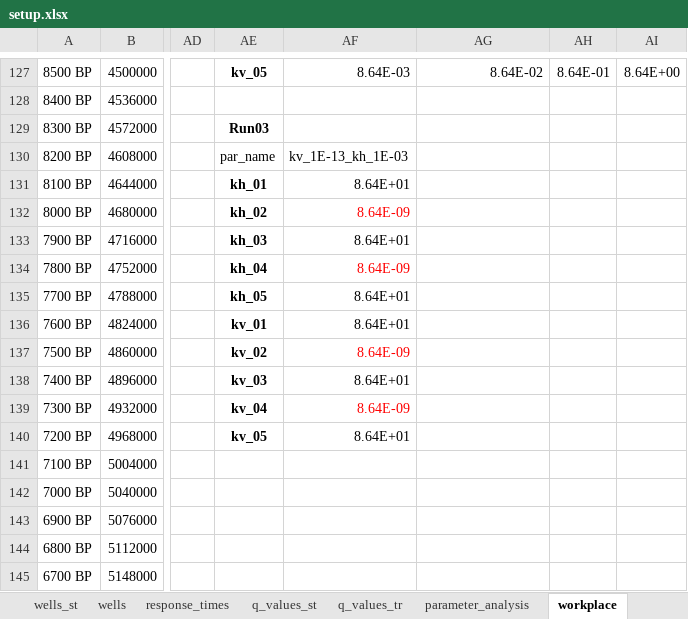
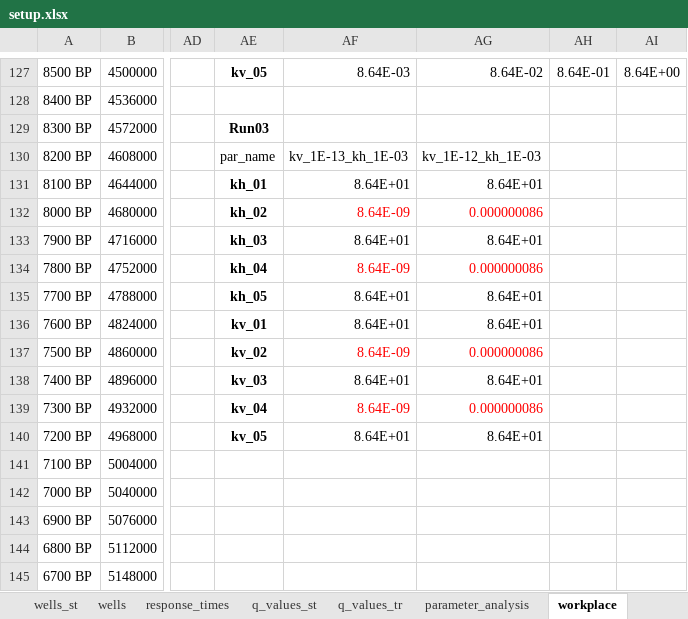
Before and after one commit to femarivera/ConfinedLab, an Excel workbook: setup.xlsx, sheet workplace, drawn as a sheet; only a part is shown, gaps mark what is left out; values as stored, in another font and other column widths than the file's, no borders; the diff names each change by its address in the sheet, - before the commit and + after, or states it on an @@ line.

```diff
--- a/setup.xlsx (sheet workplace)
+++ b/setup.xlsx (sheet workplace)
-AG130: (empty)
+AG130: kv_1E-12_kh_1E-03
-AG131: (empty)
+AG131: 8.64E+01
-AG132: (empty)
+AG132: 0.000000086
-AG133: (empty)
+AG133: 8.64E+01
-AG134: (empty)
+AG134: 0.000000086
-AG135:AG136: (empty)
+AG135:AG136: 8.64E+01
-AG137: (empty)
+AG137: 0.000000086
-AG138: (empty)
+AG138: 8.64E+01
-AG139: (empty)
+AG139: 0.000000086
-AG140: (empty)
+AG140: 8.64E+01
```
Also changed, not shown: sheet parameter_analysis, 1 other file.
